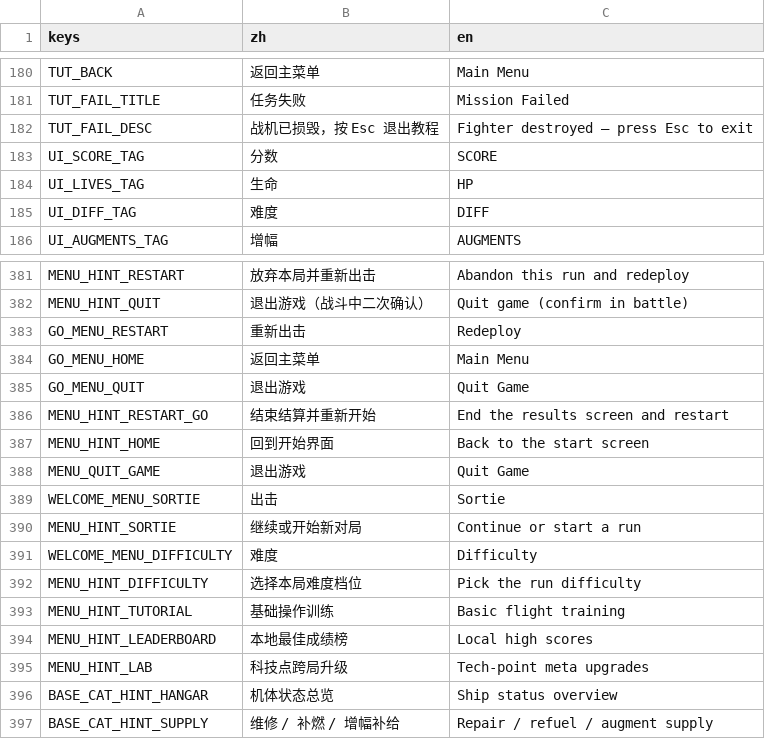
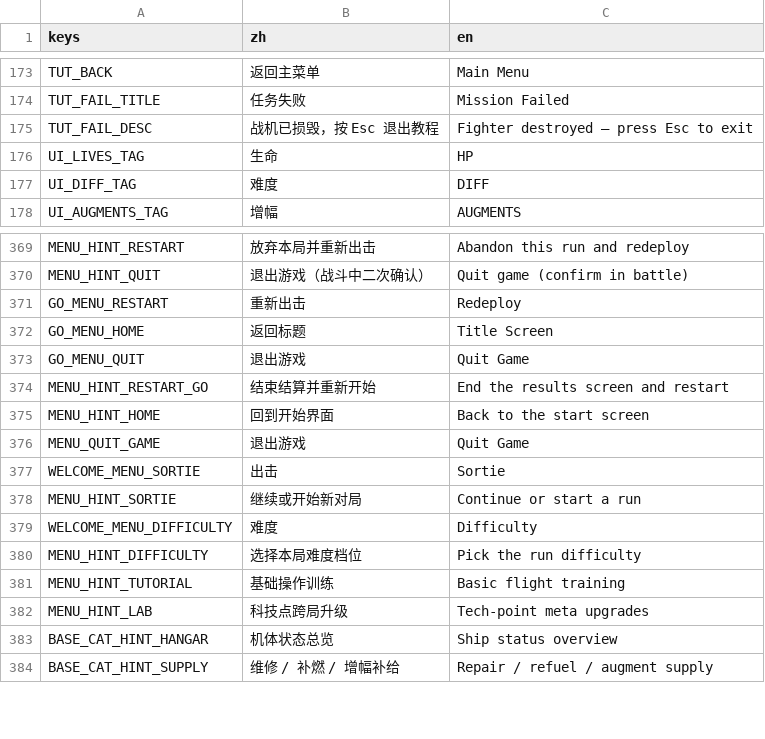
Before and after one commit to NeverToEver/InfiAir, a CSV file: data/translations.csv, drawn as a sheet; only a part is shown, gaps mark what is left out; the diff covers the shown part only.

Commit message:
refactor: 移除分数显示与记录链——HUD 分数/连击标签（击杀块收编独立背板+按计数节流刷新）、结算页大分数/新纪录/名次/榜单（SettleRun 改 void：DeleteSave→RecordGameOver→SettleTechPoints）、welcome 战绩区与排行榜 overlay、Core UserDb 榜单 API 与 high_score 字段、迁移链最高分合并；对局内计分引擎（解锁门/Boss 节奏/里程碑→天赋点）原样保留；测试与翻译死键同步清理

```diff
--- a/data/translations.csv
+++ b/data/translations.csv
@@ -204,3 +197,2 @@ TUT_FAIL_TITLE,"任务失败","Mission Failed"
 TUT_FAIL_DESC,"战机已损毁，按 Esc 退出教程","Fighter destroyed — press Esc to exit"
-UI_SCORE_TAG,"分数","SCORE"
 UI_LIVES_TAG,"生命","HP"
@@ -405,3 +393,3 @@ MENU_HINT_QUIT,"退出游戏（战斗中二次确认）","Quit game (confirm in
 GO_MENU_RESTART,"重新出击","Redeploy"
-GO_MENU_HOME,"返回主菜单","Main Menu"
+GO_MENU_HOME,"返回标题","Title Screen"
 GO_MENU_QUIT,"退出游戏","Quit Game"
@@ -415,3 +403,2 @@ MENU_HINT_DIFFICULTY,"选择本局难度档位","Pick the run difficulty"
 MENU_HINT_TUTORIAL,"基础操作训练","Basic flight training"
-MENU_HINT_LEADERBOARD,"本地最佳成绩榜","Local high scores"
 MENU_HINT_LAB,"科技点跨局升级","Tech-point meta upgrades"
```
Also changed, not shown: 1 added row and 12 removed rows elsewhere in this file, 16 other files.
